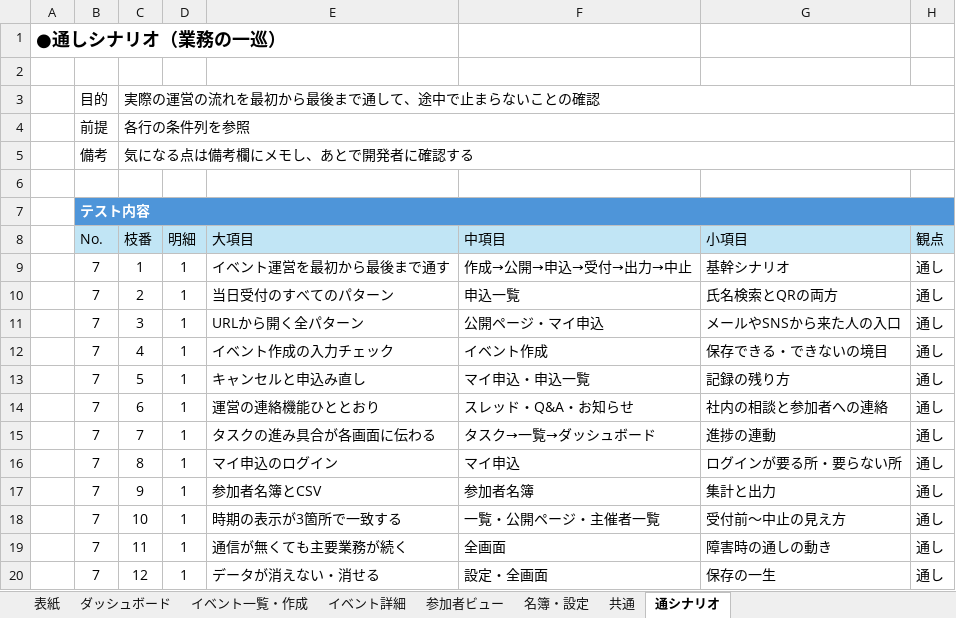
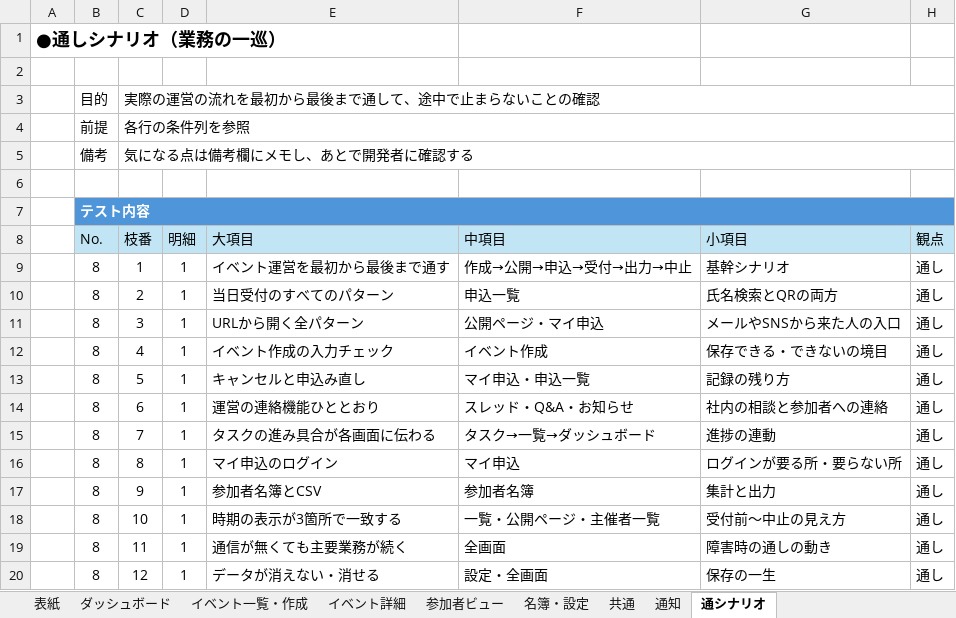
Before and after one commit to Neo-Oi/neo_event_tool, an Excel workbook: docs/結合試験項目一覧.xlsx, sheet 通シナリオ, drawn as a sheet; only a part is shown; values as stored, in another font and other column widths than the file's, no borders; table styles not drawn; the diff names each change by its address in the sheet, - before the commit and + after, or states it on an @@ line.

```diff
--- a/docs/結合試験項目一覧.xlsx (sheet 通シナリオ)
+++ b/docs/結合試験項目一覧.xlsx (sheet 通シナリオ)
+sheet tab: 通知
-B9:B20 (No.): 7
+B9:B20 (No.): 8
```
Also changed, not shown: 8 other files.
